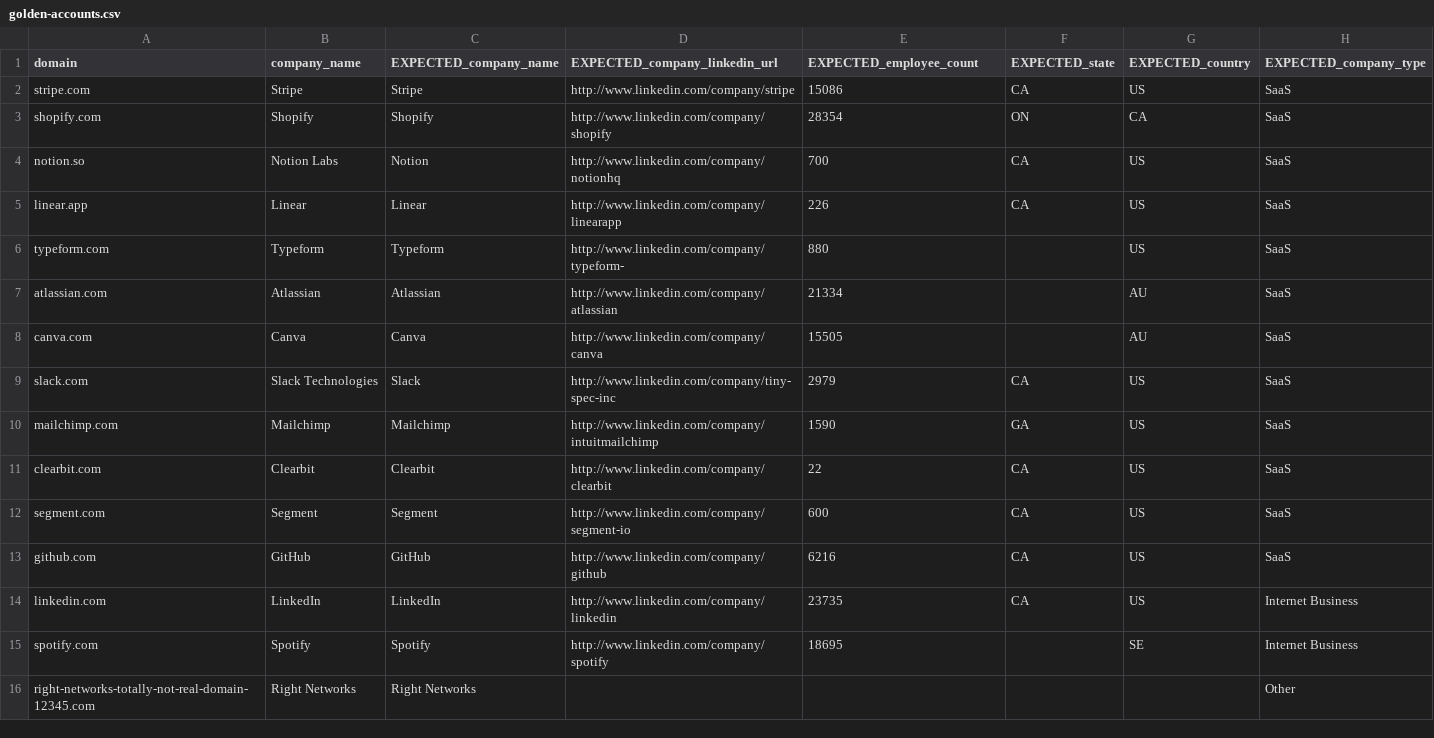
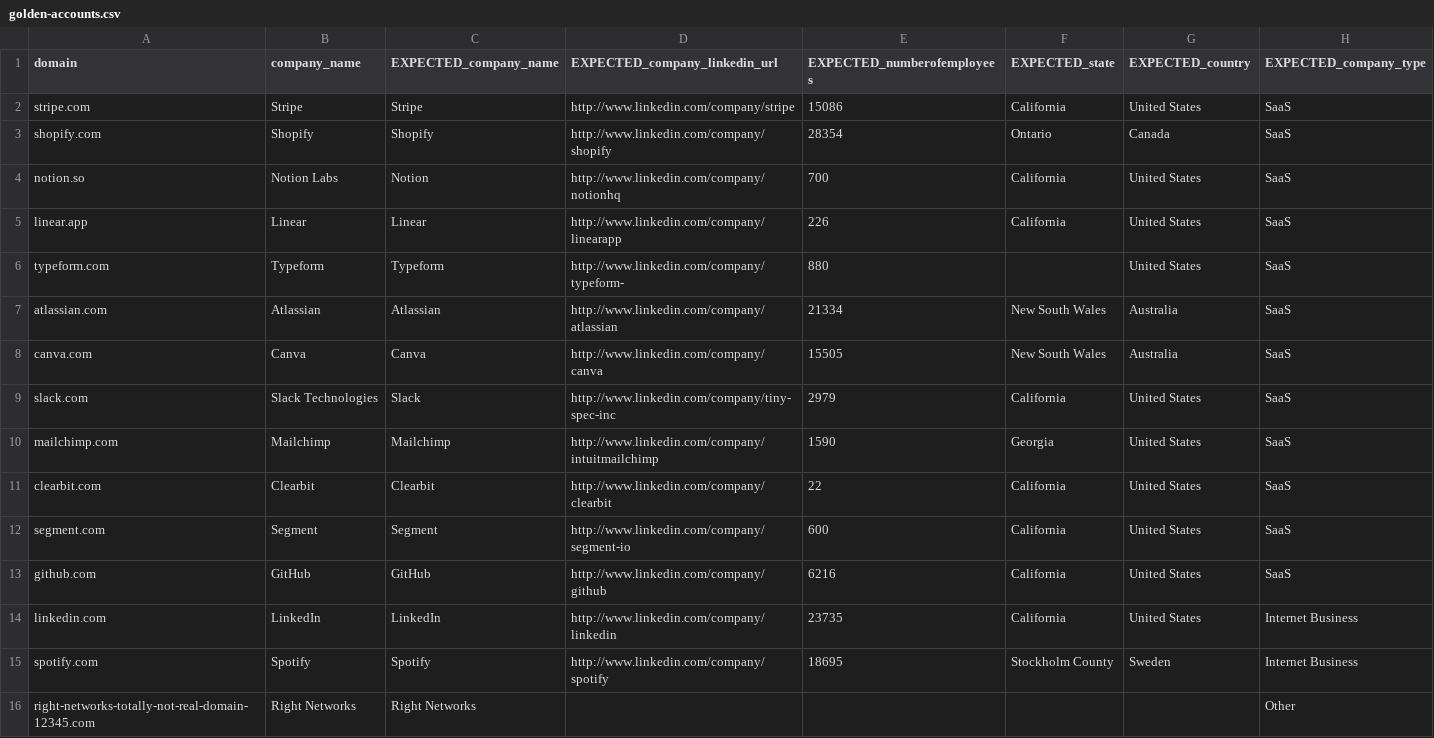
Before and after one commit to jtuwiner99/claude-code-crm-cleanup, a CSV file: tmp/golden-accounts.csv, drawn as a sheet.

```diff
--- a/tmp/golden-accounts.csv
+++ b/tmp/golden-accounts.csv
@@ -1,16 +1,16 @@
-domain,company_name,EXPECTED_company_name,EXPECTED_company_linkedin_url,EXPECTED_employee_count,EXPECTED_state,EXPECTED_country,EXPECTED_company_type
-stripe.com,Stripe,Stripe,http://www.linkedin.com/company/stripe,15086,CA,US,SaaS
-shopify.com,Shopify,Shopify,http://www.linkedin.com/company/shopify,28354,ON,CA,SaaS
-notion.so,Notion Labs,Notion,http://www.linkedin.com/company/notionhq,700,CA,US,SaaS
-linear.app,Linear,Linear,http://www.linkedin.com/company/linearapp,226,CA,US,SaaS
-typeform.com,Typeform,Typeform,http://www.linkedin.com/company/typeform-,880,,US,SaaS
-atlassian.com,Atlassian,Atlassian,http://www.linkedin.com/company/atlassian,21334,,AU,SaaS
-canva.com,Canva,Canva,http://www.linkedin.com/company/canva,15505,,AU,SaaS
-slack.com,Slack Technologies,Slack,http://www.linkedin.com/company/tiny-spec-inc,2979,CA,US,SaaS
-mailchimp.com,Mailchimp,Mailchimp,http://www.linkedin.com/company/intuitmailchimp,1590,GA,US,SaaS
-clearbit.com,Clearbit,Clearbit,http://www.linkedin.com/company/clearbit,22,CA,US,SaaS
-segment.com,Segment,Segment,http://www.linkedin.com/company/segment-io,600,CA,US,SaaS
-github.com,GitHub,GitHub,http://www.linkedin.com/company/github,6216,CA,US,SaaS
-linkedin.com,LinkedIn,LinkedIn,http://www.linkedin.com/company/linkedin,23735,CA,US,Internet Business
-spotify.com,Spotify,Spotify,http://www.linkedin.com/company/spotify,18695,,SE,Internet Business
+domain,company_name,EXPECTED_company_name,EXPECTED_company_linkedin_url,EXPECTED_numberofemployees,EXPECTED_state,EXPECTED_country,EXPECTED_company_type
+stripe.com,Stripe,Stripe,http://www.linkedin.com/company/stripe,15086,California,United States,SaaS
+shopify.com,Shopify,Shopify,http://www.linkedin.com/company/shopify,28354,Ontario,Canada,SaaS
+notion.so,Notion Labs,Notion,http://www.linkedin.com/company/notionhq,700,California,United States,SaaS
+linear.app,Linear,Linear,http://www.linkedin.com/company/linearapp,226,California,United States,SaaS
+typeform.com,Typeform,Typeform,http://www.linkedin.com/company/typeform-,880,,United States,SaaS
+atlassian.com,Atlassian,Atlassian,http://www.linkedin.com/company/atlassian,21334,New South Wales,Australia,SaaS
+canva.com,Canva,Canva,http://www.linkedin.com/company/canva,15505,New South Wales,Australia,SaaS
+slack.com,Slack Technologies,Slack,http://www.linkedin.com/company/tiny-spec-inc,2979,California,United States,SaaS
+mailchimp.com,Mailchimp,Mailchimp,http://www.linkedin.com/company/intuitmailchimp,1590,Georgia,United States,SaaS
+clearbit.com,Clearbit,Clearbit,http://www.linkedin.com/company/clearbit,22,California,United States,SaaS
+segment.com,Segment,Segment,http://www.linkedin.com/company/segment-io,600,California,United States,SaaS
+github.com,GitHub,GitHub,http://www.linkedin.com/company/github,6216,California,United States,SaaS
+linkedin.com,LinkedIn,LinkedIn,http://www.linkedin.com/company/linkedin,23735,California,United States,Internet Business
+spotify.com,Spotify,Spotify,http://www.linkedin.com/company/spotify,18695,Stockholm County,Sweden,Internet Business
 right-networks-totally-not-real-domain-12345.com,Right Networks,Right Networks,,,,,Other
```
Also changed, not shown: 1 other file.
